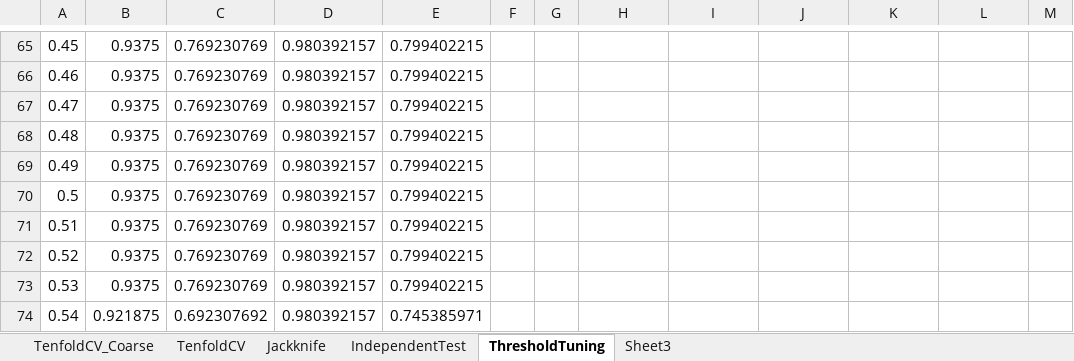
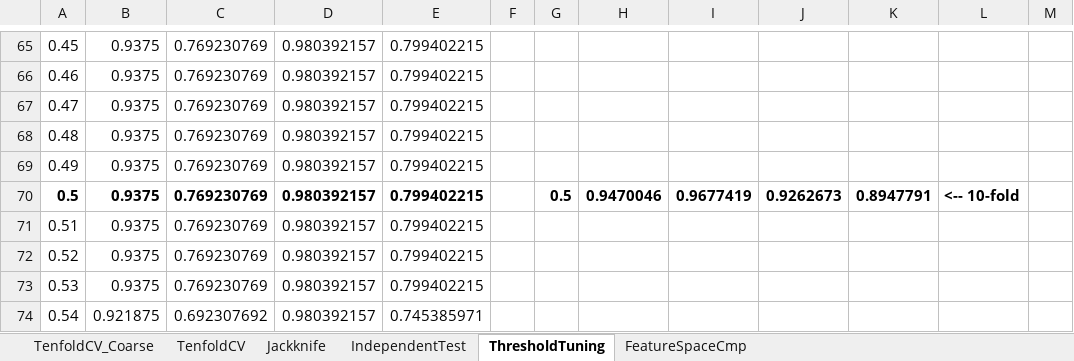
Before and after one commit to srautonu/isGPT, an Excel workbook: Code/R/PerfSearch_Regression_WEKA_SMOTE217.xlsx, sheet ThresholdTuning, drawn as a sheet; only a part is shown, gaps mark what is left out; values as stored, in another font and other column widths than the file's, no borders; the diff names each change by its address in the sheet, - before the commit and + after, or states it on an @@ line.

```diff
--- a/Code/R/PerfSearch_Regression_WEKA_SMOTE217.xlsx (sheet ThresholdTuning)
+++ b/Code/R/PerfSearch_Regression_WEKA_SMOTE217.xlsx (sheet ThresholdTuning)
-sheet tab: Sheet3
+sheet tab: FeatureSpaceCmp
-A70:E70 bold: off
+A70:E70 bold: on
-G70: (empty)
+G70: 0.5
-H70: (empty)
+H70: 0.9470046
-I70: (empty)
+I70: 0.9677419
-J70: (empty)
+J70: 0.9262673
-K70: (empty)
+K70: 0.8947791
-L70: (empty)
+L70: <-- 10-fold
```
Also changed, not shown: charts or pictures, Code/R/Data.xlsx, Code/R/PerfSearch_Regression_Imbalanced.xlsx.
